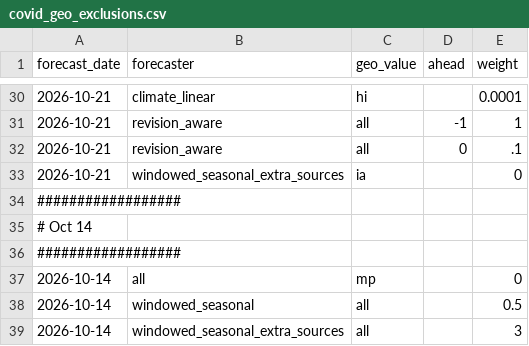
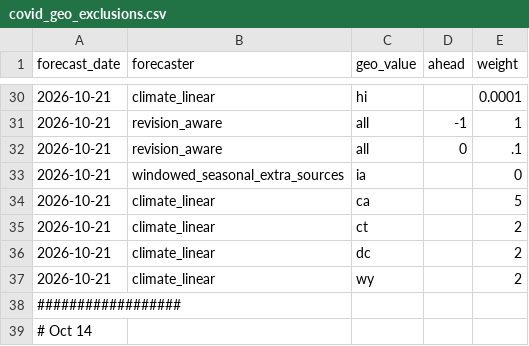
Before and after one commit to cmu-delphi/exploration-tooling, a CSV file: pipelines/covid_geo_exclusions.csv, drawn as a sheet; only a part is shown, gaps mark what is left out; the shorter side is filled out with more unchanged rows.

```diff
--- a/pipelines/covid_geo_exclusions.csv
+++ b/pipelines/covid_geo_exclusions.csv
@@ -33,2 +33,6 @@ forecast_date,forecaster,geo_value,ahead,weight
 2026-10-21, windowed_seasonal_extra_sources, ia,, 0
+2026-10-21, climate_linear, ca,, 5
+2026-10-21, climate_linear, ct,, 2
+2026-10-21, climate_linear, dc,, 2
+2026-10-21, climate_linear, wy,, 2
 ##################
```
Also changed, not shown: pipelines/covid_nssp_geo_exclusions.csv.
